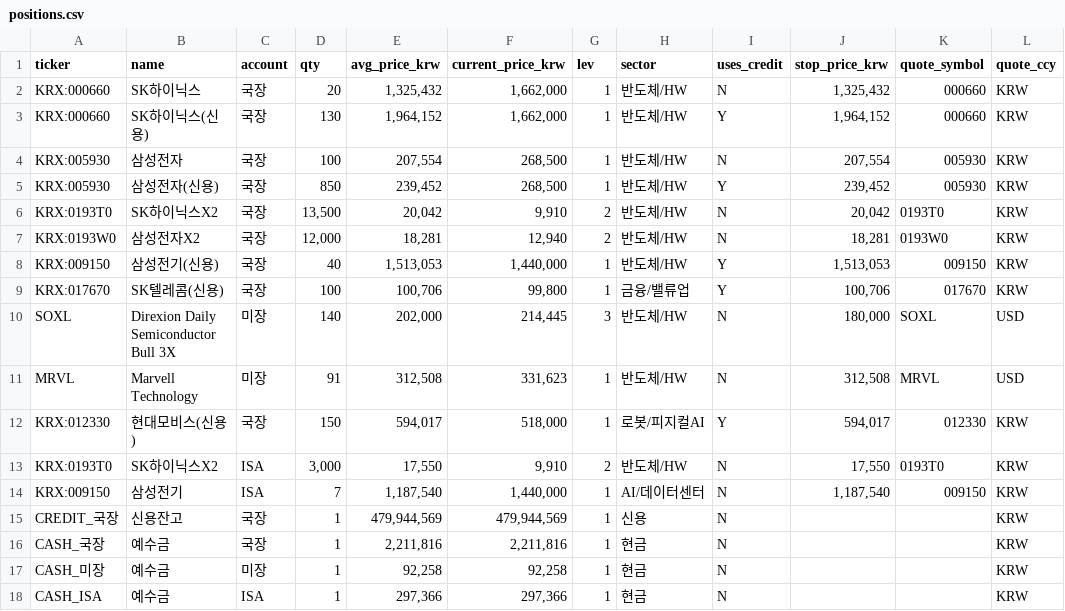
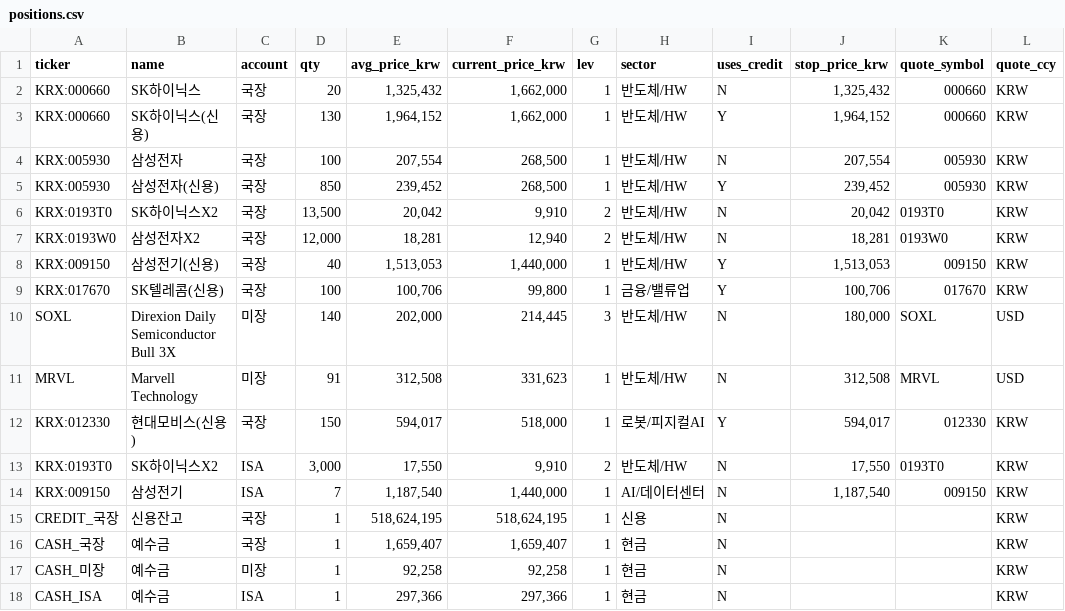
Before and after one commit to andynet2014-sudo/Github-Repository-1, a CSV file: mtm-dashboard/data/positions.csv, drawn as a sheet.

```diff
--- a/mtm-dashboard/data/positions.csv
+++ b/mtm-dashboard/data/positions.csv
@@ -14,4 +14,4 @@ KRX:0193T0,SK하이닉스X2,ISA,"3,000","17,550","9,910",2,반도체/HW,N,"17,55
 KRX:009150,삼성전기,ISA,7,"1,187,540","1,440,000",1,AI/데이터센터,N,"1,187,540",009150,KRW
-CREDIT_국장,신용잔고,국장,1,"479,944,569","479,944,569",1,신용,N,,,KRW
-CASH_국장,예수금,국장,1,"2,211,816","2,211,816",1,현금,N,,,KRW
+CREDIT_국장,신용잔고,국장,1,"518,624,195","518,624,195",1,신용,N,,,KRW
+CASH_국장,예수금,국장,1,"1,659,407","1,659,407",1,현금,N,,,KRW
 CASH_미장,예수금,미장,1,"92,258","92,258",1,현금,N,,,KRW
```
Also changed, not shown: mtm-dashboard/data/daily.csv, mtm-dashboard/data/positions_history.csv, 1 other file.
